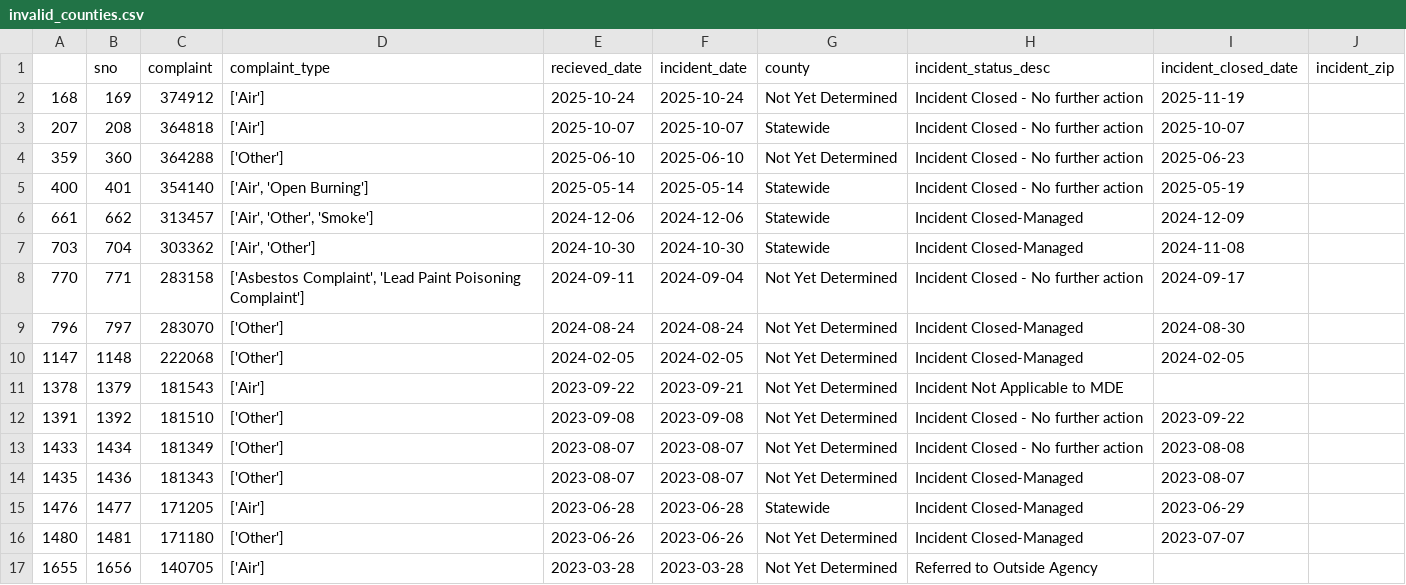
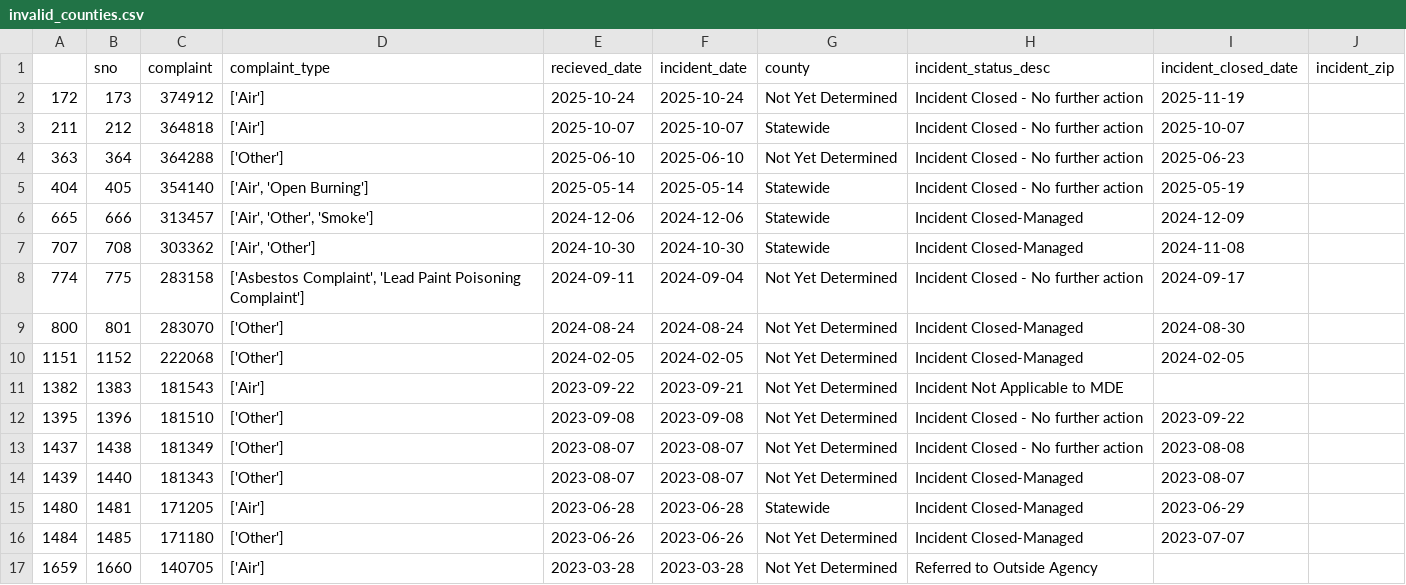
Before and after one commit to david-a-weisz/live-nicar-pipeline, a CSV file: exported_data/invalid_counties.csv, drawn as a sheet.

```diff
--- a/exported_data/invalid_counties.csv
+++ b/exported_data/invalid_counties.csv
@@ -1,17 +1,17 @@
 ,sno,complaint,complaint_type,recieved_date,incident_date,county,incident_status_desc,incident_closed_date,incident_zip
-168,169,374912,['Air'],2025-10-24,2025-10-24,Not Yet Determined,Incident Closed - No further action,2025-11-19,
-207,208,364818,['Air'],2025-10-07,2025-10-07,Statewide,Incident Closed - No further action,2025-10-07,
-359,360,364288,['Other'],2025-06-10,2025-06-10,Not Yet Determined,Incident Closed - No further action,2025-06-23,
-400,401,354140,"['Air', 'Open Burning']",2025-05-14,2025-05-14,Statewide,Incident Closed - No further action,2025-05-19,
-661,662,313457,"['Air', 'Other', 'Smoke']",2024-12-06,2024-12-06,Statewide,Incident Closed-Managed,2024-12-09,
-703,704,303362,"['Air', 'Other']",2024-10-30,2024-10-30,Statewide,Incident Closed-Managed,2024-11-08,
-770,771,283158,"['Asbestos Complaint', 'Lead Paint Poisoning Complaint']",2024-09-11,2024-09-04,Not Yet Determined,Incident Closed - No further action,2024-09-17,
-796,797,283070,['Other'],2024-08-24,2024-08-24,Not Yet Determined,Incident Closed-Managed,2024-08-30,
-1147,1148,222068,['Other'],2024-02-05,2024-02-05,Not Yet Determined,Incident Closed-Managed,2024-02-05,
-1378,1379,181543,['Air'],2023-09-22,2023-09-21,Not Yet Determined,Incident Not Applicable to MDE,,
-1391,1392,181510,['Other'],2023-09-08,2023-09-08,Not Yet Determined,Incident Closed - No further action,2023-09-22,
-1433,1434,181349,['Other'],2023-08-07,2023-08-07,Not Yet Determined,Incident Closed - No further action,2023-08-08,
-1435,1436,181343,['Other'],2023-08-07,2023-08-07,Not Yet Determined,Incident Closed-Managed,2023-08-07,
-1476,1477,171205,['Air'],2023-06-28,2023-06-28,Statewide,Incident Closed-Managed,2023-06-29,
-1480,1481,171180,['Other'],2023-06-26,2023-06-26,Not Yet Determined,Incident Closed-Managed,2023-07-07,
-1655,1656,140705,['Air'],2023-03-28,2023-03-28,Not Yet Determined,Referred to Outside Agency,,
+172,173,374912,['Air'],2025-10-24,2025-10-24,Not Yet Determined,Incident Closed - No further action,2025-11-19,
+211,212,364818,['Air'],2025-10-07,2025-10-07,Statewide,Incident Closed - No further action,2025-10-07,
+363,364,364288,['Other'],2025-06-10,2025-06-10,Not Yet Determined,Incident Closed - No further action,2025-06-23,
+404,405,354140,"['Air', 'Open Burning']",2025-05-14,2025-05-14,Statewide,Incident Closed - No further action,2025-05-19,
+665,666,313457,"['Air', 'Other', 'Smoke']",2024-12-06,2024-12-06,Statewide,Incident Closed-Managed,2024-12-09,
+707,708,303362,"['Air', 'Other']",2024-10-30,2024-10-30,Statewide,Incident Closed-Managed,2024-11-08,
+774,775,283158,"['Asbestos Complaint', 'Lead Paint Poisoning Complaint']",2024-09-11,2024-09-04,Not Yet Determined,Incident Closed - No further action,2024-09-17,
+800,801,283070,['Other'],2024-08-24,2024-08-24,Not Yet Determined,Incident Closed-Managed,2024-08-30,
+1151,1152,222068,['Other'],2024-02-05,2024-02-05,Not Yet Determined,Incident Closed-Managed,2024-02-05,
+1382,1383,181543,['Air'],2023-09-22,2023-09-21,Not Yet Determined,Incident Not Applicable to MDE,,
+1395,1396,181510,['Other'],2023-09-08,2023-09-08,Not Yet Determined,Incident Closed - No further action,2023-09-22,
+1437,1438,181349,['Other'],2023-08-07,2023-08-07,Not Yet Determined,Incident Closed - No further action,2023-08-08,
+1439,1440,181343,['Other'],2023-08-07,2023-08-07,Not Yet Determined,Incident Closed-Managed,2023-08-07,
+1480,1481,171205,['Air'],2023-06-28,2023-06-28,Statewide,Incident Closed-Managed,2023-06-29,
+1484,1485,171180,['Other'],2023-06-26,2023-06-26,Not Yet Determined,Incident Closed-Managed,2023-07-07,
+1659,1660,140705,['Air'],2023-03-28,2023-03-28,Not Yet Determined,Referred to Outside Agency,,
```
Also changed, not shown: exported_data/all_complaints.csv, exported_data/complaint_type_frequency.csv, 1 other file.
